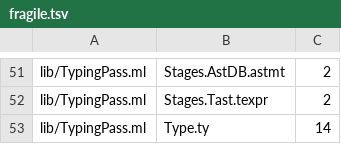
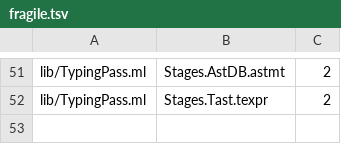
Before and after one commit to seiei-sogen/zustral, a TSV file: tools/refactoring/expected/fragile.tsv, drawn as a sheet; only a part is shown, gaps mark what is left out.

```diff
--- a/tools/refactoring/expected/fragile.tsv
+++ b/tools/refactoring/expected/fragile.tsv
@@ -52,2 +52 @@ lib/TypingPass.ml	Stages.AstDB.astmt	2
 lib/TypingPass.ml	Stages.Tast.texpr	2
-lib/TypingPass.ml	Type.ty	14
```
Also changed, not shown: tools/refactoring/expected/metrics.tsv, 2 other files.
